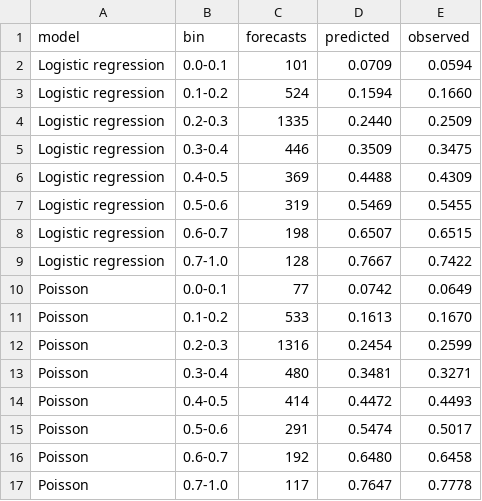
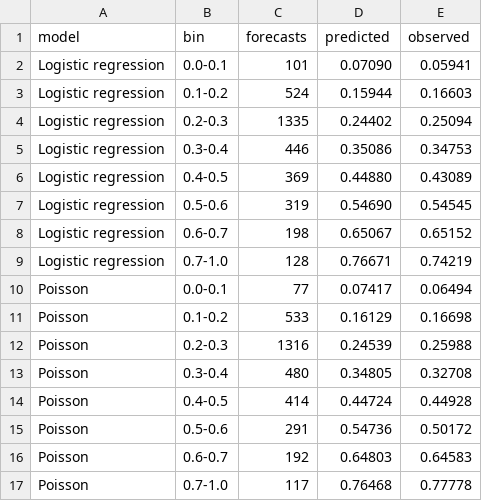
Before and after one commit to Cristiansen13/Football-predictor, a CSV file: analysis/results/error_calibration.csv, drawn as a sheet; only a part is shown; the diff covers the shown part only.

```diff
--- a/analysis/results/error_calibration.csv
+++ b/analysis/results/error_calibration.csv
@@ -1,17 +1,17 @@
 model,bin,forecasts,predicted,observed
-Logistic regression,0.0-0.1,101,0.0709,0.0594
-Logistic regression,0.1-0.2,524,0.1594,0.1660
-Logistic regression,0.2-0.3,1335,0.2440,0.2509
-Logistic regression,0.3-0.4,446,0.3509,0.3475
-Logistic regression,0.4-0.5,369,0.4488,0.4309
-Logistic regression,0.5-0.6,319,0.5469,0.5455
-Logistic regression,0.6-0.7,198,0.6507,0.6515
-Logistic regression,0.7-1.0,128,0.7667,0.7422
-Poisson,0.0-0.1,77,0.0742,0.0649
-Poisson,0.1-0.2,533,0.1613,0.1670
-Poisson,0.2-0.3,1316,0.2454,0.2599
-Poisson,0.3-0.4,480,0.3481,0.3271
-Poisson,0.4-0.5,414,0.4472,0.4493
-Poisson,0.5-0.6,291,0.5474,0.5017
-Poisson,0.6-0.7,192,0.6480,0.6458
-Poisson,0.7-1.0,117,0.7647,0.7778
+Logistic regression,0.0-0.1,101,0.07090,0.05941
+Logistic regression,0.1-0.2,524,0.15944,0.16603
+Logistic regression,0.2-0.3,1335,0.24402,0.25094
+Logistic regression,0.3-0.4,446,0.35086,0.34753
+Logistic regression,0.4-0.5,369,0.44880,0.43089
+Logistic regression,0.5-0.6,319,0.54690,0.54545
+Logistic regression,0.6-0.7,198,0.65067,0.65152
+Logistic regression,0.7-1.0,128,0.76671,0.74219
+Poisson,0.0-0.1,77,0.07417,0.06494
+Poisson,0.1-0.2,533,0.16129,0.16698
+Poisson,0.2-0.3,1316,0.24539,0.25988
+Poisson,0.3-0.4,480,0.34805,0.32708
+Poisson,0.4-0.5,414,0.44724,0.44928
+Poisson,0.5-0.6,291,0.54736,0.50172
+Poisson,0.6-0.7,192,0.64803,0.64583
+Poisson,0.7-1.0,117,0.76468,0.77778
```
Also changed, not shown: 16 edited cells elsewhere in this file, analysis/results/error_biggest_misses.csv, analysis/results/error_by_match_type.csv, 9 other files.
